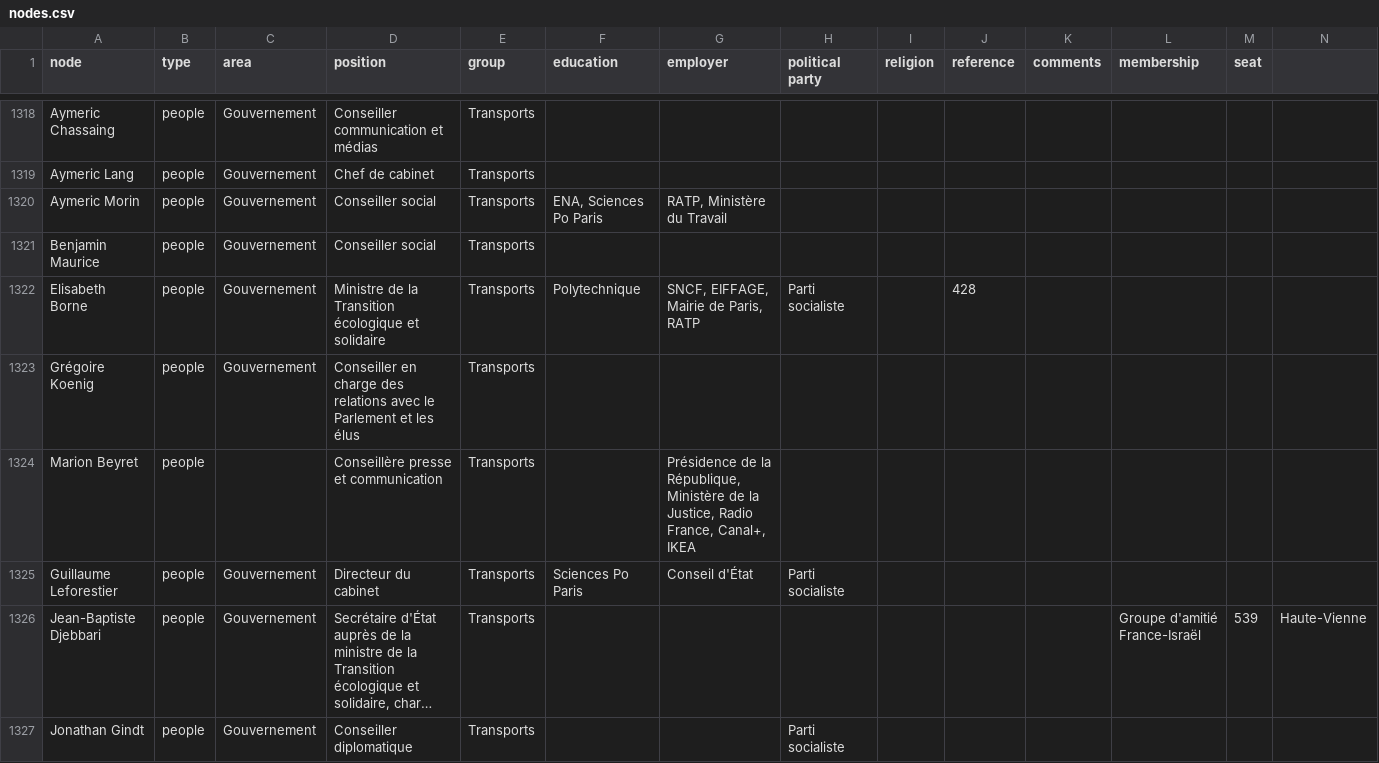
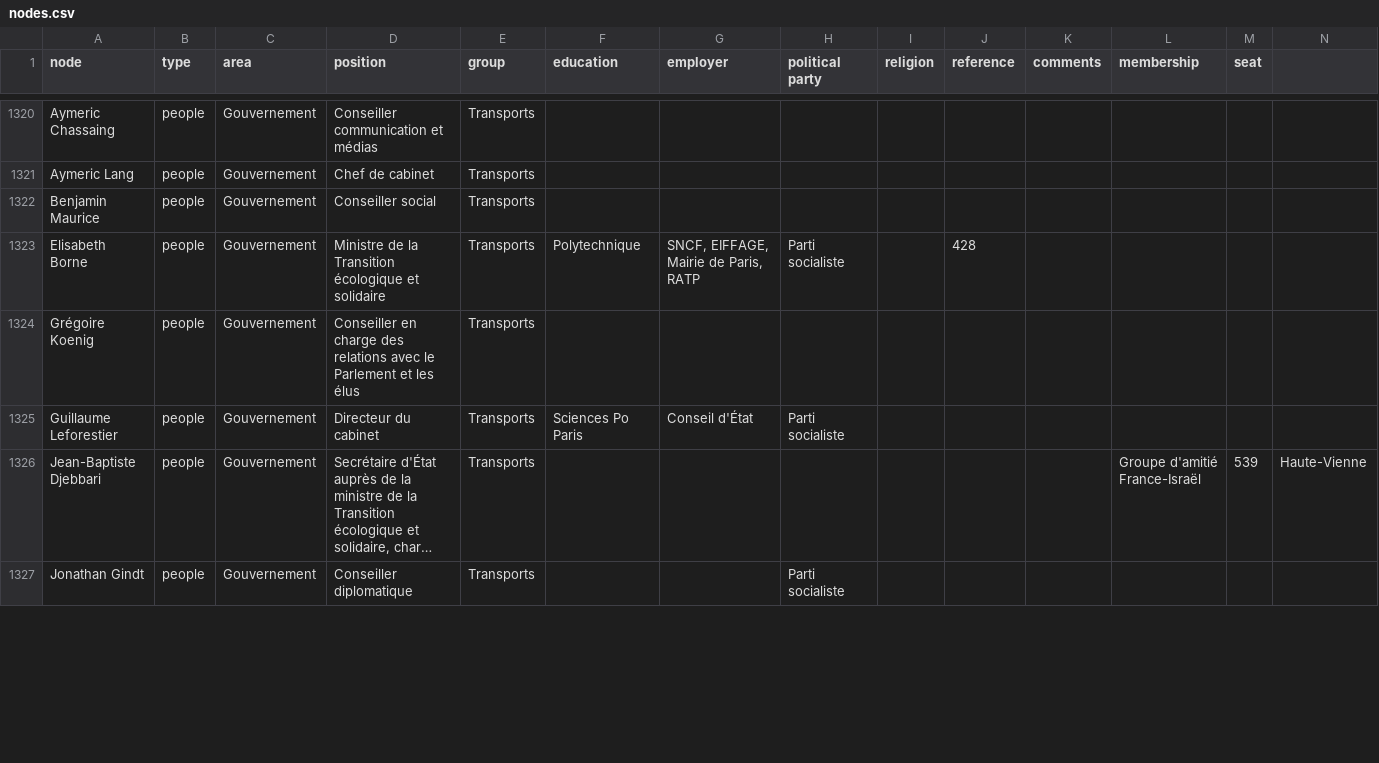
Before and after one commit to samuelgoujon/facta, a CSV file: data/nodes.csv, drawn as a sheet; only a part is shown, gaps mark what is left out; long unchanged cells end in …; removed rows and columns are numbered as before the commit, all else as after; rows hold the shown columns only; the diff covers the shown part only; the diff names each change by its address in the sheet, - before the commit and + after, or states it on an @@ line.

```diff
--- a/data/nodes.csv
+++ b/data/nodes.csv
-row 1320: Aymeric Morin | people | Gouvernement | Conseiller social | Transports | ENA, Sciences Po Paris | RATP, Ministère du Travail
-row 1324: Marion Beyret | people |  | Conseillère presse et communication | Transports |  | Présidence de la République, Ministère de la Justice, Radio France, Canal+, IKEA
```
Also changed, not shown: 6 added rows, 1 removed row, 1 moved row and 2 edited cells elsewhere in this file, 3 other files.
